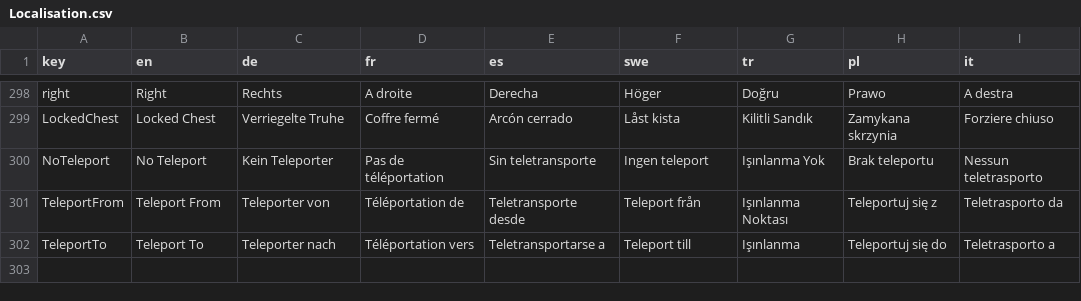
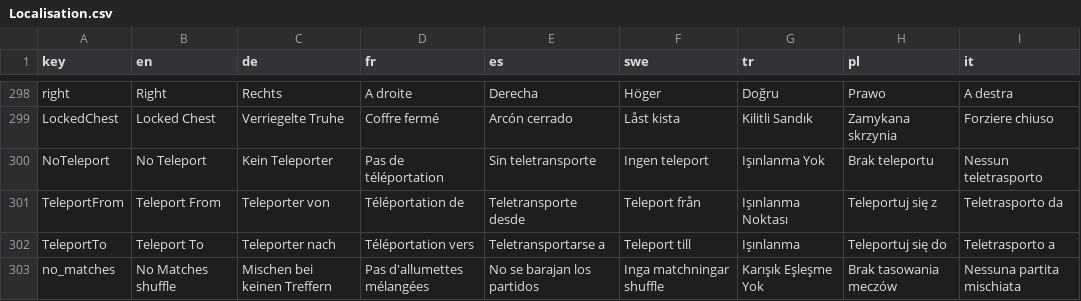
Before and after one commit to htwjomaa/MatchFruit, a CSV file: Assets/Resources/Localisation.csv, drawn as a sheet; only a part is shown, gaps mark what is left out; the diff names each change by its address in the sheet, - before the commit and + after, or states it on an @@ line.

```diff
--- a/Assets/Resources/Localisation.csv
+++ b/Assets/Resources/Localisation.csv
+row 303: no_matches | No Matches shuffle | Mischen bei keinen Treffern | Pas d'allumettes mélangées | No se barajan los partidos | Inga matchningar shuffle | Karışık Eşleşme Yok | Brak tasowania meczów | Nessuna partita mischiata
```
Also changed, not shown: 21 other files.
